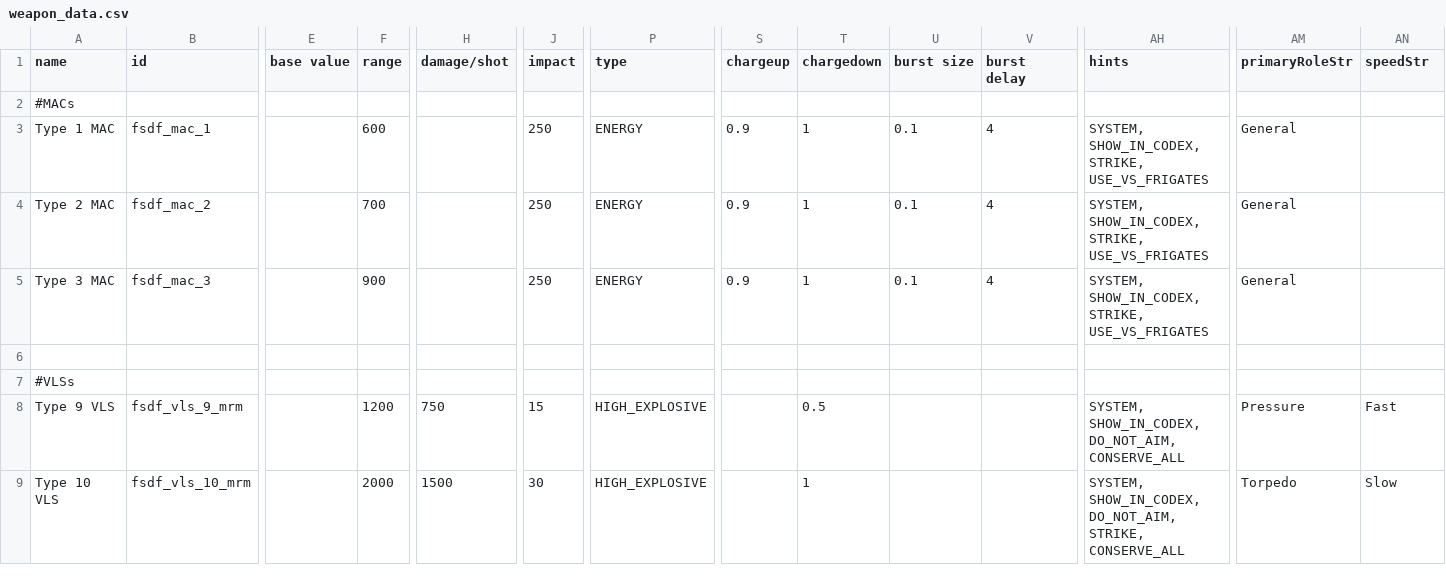
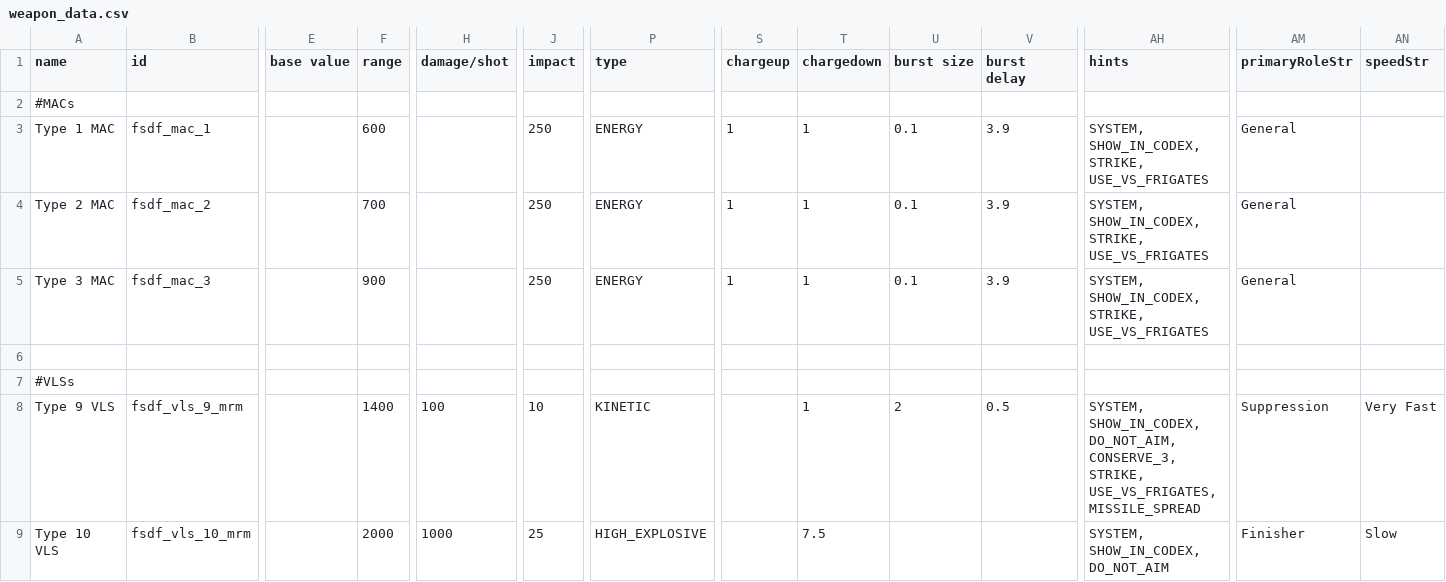
Before and after one commit to Levianeer/Draconis-Fleet, a CSV file: data/weapons/weapon_data.csv, drawn as a sheet; only a part is shown, gaps mark what is left out; the diff names each change by its address in the sheet, - before the commit and + after, or states it on an @@ line.

```diff
--- a/data/weapons/weapon_data.csv
+++ b/data/weapons/weapon_data.csv
-S3:S5 (chargeup): 0.9
+S3:S5 (chargeup): 1
-V3:V5 (burst delay): 4
+V3:V5 (burst delay): 3.9
-F8 (range): 1200
+F8 (range): 1400
-H8 (damage/shot): 750
+H8 (damage/shot): 100
-J8 (impact): 15
+J8 (impact): 10
-P8 (type): HIGH_EXPLOSIVE
+P8 (type): KINETIC
-T8 (chargedown): 0.5
+T8 (chargedown): 1
-U8 (burst size): (empty)
+U8 (burst size): 2
-V8 (burst delay): (empty)
+V8 (burst delay): 0.5
-AH8 (hints): …SHOW_IN_CODEX, DO_NOT_AIM, CONSERVE_ALL
+AH8 (hints): …SHOW_IN_CODEX, DO_NOT_AIM, CONSERVE_3, STRIKE, USE_VS_FRIGATES, MISSILE_SPREAD
-AM8 (primaryRoleStr): Pressure
+AM8 (primaryRoleStr): Suppression
-AN8 (speedStr): Fast
+AN8 (speedStr): Very Fast
-H9 (damage/shot): 1500
+H9 (damage/shot): 1000
-J9 (impact): 30
+J9 (impact): 25
-T9 (chargedown): 1
+T9 (chargedown): 7.5
-AH9 (hints): SYSTEM, SHOW_IN_CODEX, DO_NOT_AIM, STRIKE, CONSERVE_ALL
+AH9 (hints): SYSTEM, SHOW_IN_CODEX, DO_NOT_AIM
-AM9 (primaryRoleStr): Torpedo
+AM9 (primaryRoleStr): Finisher
```
Also changed, not shown: data/hulls/ship_data.csv, 9 other files.
